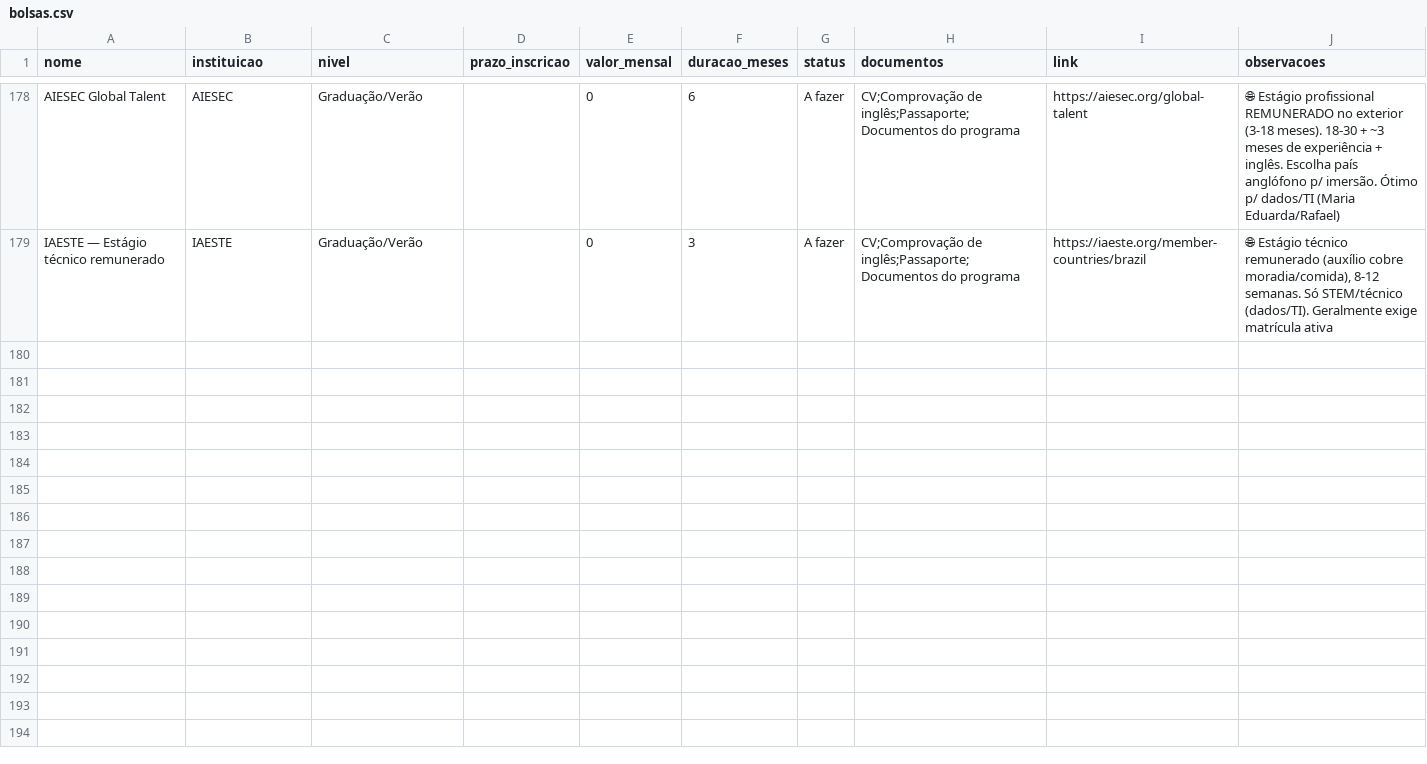
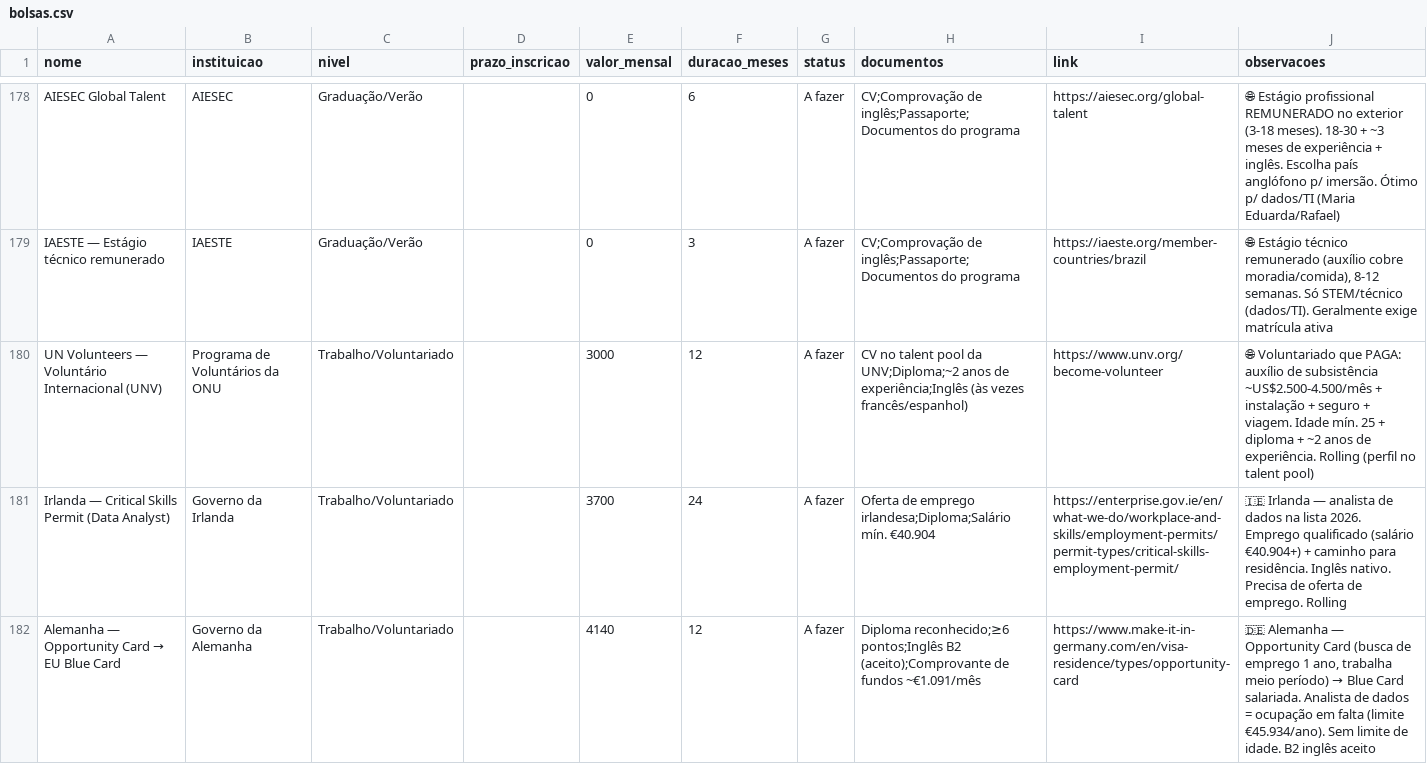
Before and after one commit to jfs195805-alt/Bolsamestradodoutorado, a CSV file: bolsas.csv, drawn as a sheet; only a part is shown, gaps mark what is left out; the diff covers the shown part only.

```diff
--- a/bolsas.csv
+++ b/bolsas.csv
@@ -179 +179,4 @@ AIESEC Global Talent,AIESEC,Graduação/Verão,,0,6,A fazer,CV;Comprovação de
 IAESTE — Estágio técnico remunerado,IAESTE,Graduação/Verão,,0,3,A fazer,CV;Comprovação de inglês;Passaporte;Documentos do programa,https://iaeste.org/member-countries/brazil,"🌐 Estágio técnico remunerado (auxílio cobre moradia/comida), 8-12 semanas. Só STEM/técnico (dados/TI). Geralmente exige matrícula ativa"
+UN Volunteers — Voluntário Internacional (UNV),Programa de Voluntários da ONU,Trabalho/Voluntariado,,3000,12,A fazer,CV no talent pool da UNV;Diploma;~2 anos de experiência;Inglês (às vezes francês/espanhol),https://www.unv.org/become-volunteer,🌐 Voluntariado que PAGA: auxílio de subsistência ~US$2.500-4.500/mês + instalação + seguro + viagem. Idade mín. 25 + diploma + ~2 anos de experiência. Rolling (perfil no talent pool)
+Irlanda — Critical Skills Permit (Data Analyst),Governo da Irlanda,Trabalho/Voluntariado,,3700,24,A fazer,Oferta de emprego irlandesa;Diploma;Salário mín. €40.904,https://enterprise.gov.ie/en/what-we-do/workplace-and-skills/employment-permits/permit-types/critical-skills-employment-permit/,🇮🇪 Irlanda — analista de dados na lista 2026. Emprego qualificado (salário €40.904+) + caminho para residência. Inglês nativo. Precisa de oferta de emprego. Rolling
+Alemanha — Opportunity Card → EU Blue Card,Governo da Alemanha,Trabalho/Voluntariado,,4140,12,A fazer,Diploma reconhecido;≥6 pontos;Inglês B2 (aceito);Comprovante de fundos ~€1.091/mês,https://www.make-it-in-germany.com/en/visa-residence/types/opportunity-card,"🇩🇪 Alemanha — Opportunity Card (busca de emprego 1 ano, trabalha meio período) → Blue Card salariada. Analista de dados = ocupação em falta (limite €45.934/ano). Sem limite de idade. B2 inglês aceito"
```
Also changed, not shown: 3 added rows elsewhere in this file, 2 other files.
